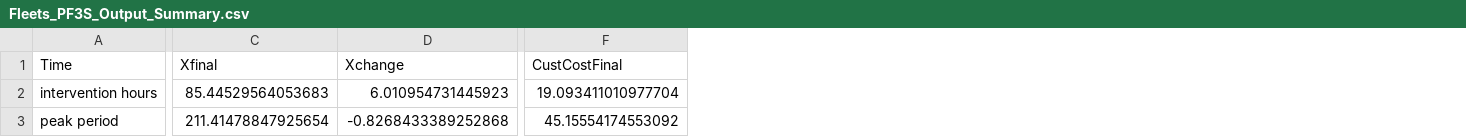
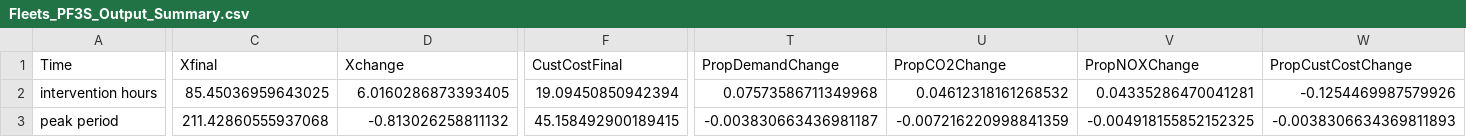
Before and after one commit to mjulian55/SmartCharge, a CSV file: Results/Fleets_PF3S_Output_Summary.csv, drawn as a sheet; only a part is shown, gaps mark what is left out; the diff covers the shown part only; the diff names each change by its address in the sheet, - before the commit and + after, or states it on an @@ line.

```diff
--- a/Results/Fleets_PF3S_Output_Summary.csv
+++ b/Results/Fleets_PF3S_Output_Summary.csv
+column T (PropDemandChange), rows 2-3: 0.07573586711349968 | -0.003830663436981187
+column U (PropCO2Change), rows 2-3: 0.04612318161268532 | -0.007216220998841359
+column V (PropNOXChange), rows 2-3: 0.04335286470041281 | -0.004918155852152325
+column W (PropCustCostChange), rows 2-3: -0.1254469987579926 | -0.0038306634369811893
-C2 (Xfinal): 85.44529564053683
+C2 (Xfinal): 85.45036959643025
-D2 (Xchange): 6.010954731445923
+D2 (Xchange): 6.0160286873393405
-F2 (CustCostFinal): 19.093411010977704
+F2 (CustCostFinal): 19.09450850942394
-C3 (Xfinal): 211.41478847925654
+C3 (Xfinal): 211.42860555937068
-D3 (Xchange): -0.8268433389252868
+D3 (Xchange): -0.813026258811132
-F3 (CustCostFinal): 45.15554174553092
+F3 (CustCostFinal): 45.158492900189415
```
Also changed, not shown: 37 edited cells elsewhere in this file, Results/Destination_Centers_PDC3S_Output_Summary.csv, Results/Workplace_PW1S_Output_Summary.csv, 34 other files.
